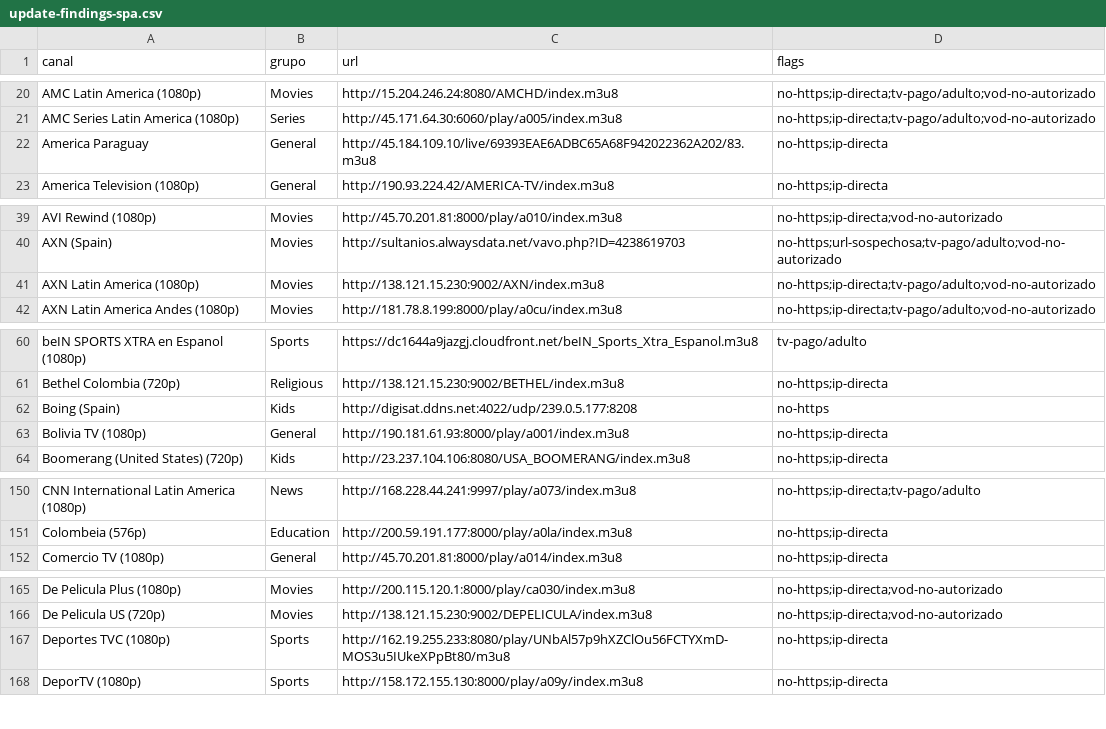
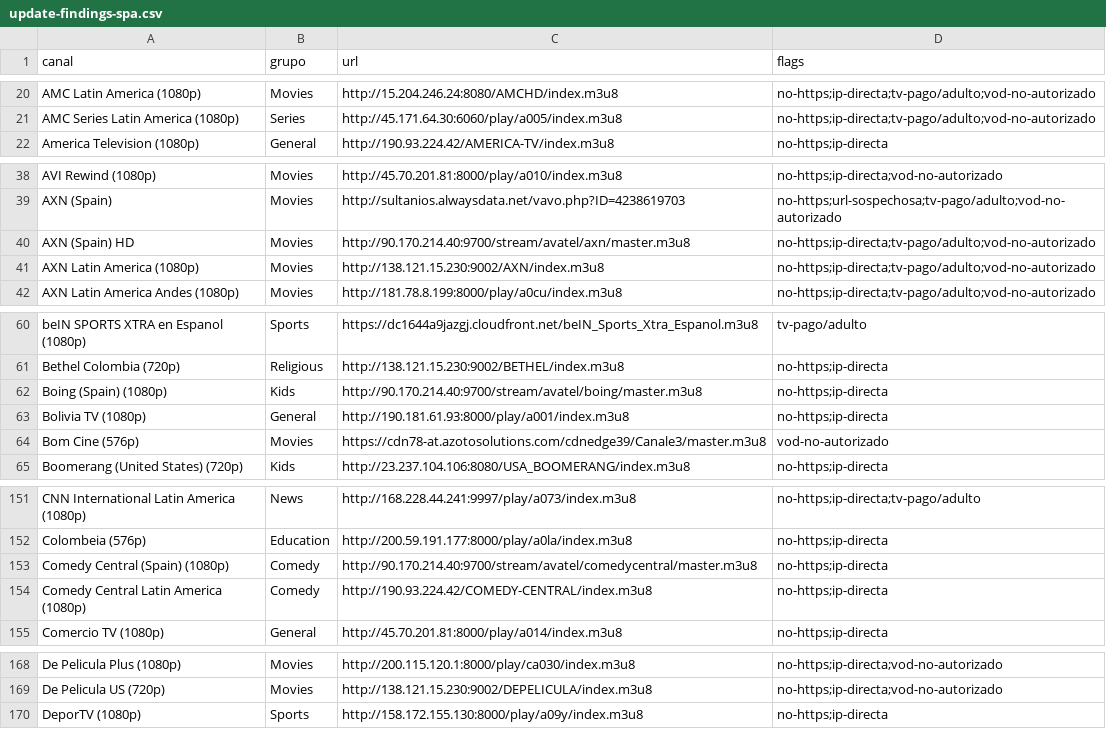
Before and after one commit to andreshuzziel/Casan_Tv, a CSV file: upstream/audit/update-findings-spa.csv, drawn as a sheet; only a part is shown, gaps mark what is left out; the diff covers the shown part only.

```diff
--- a/upstream/audit/update-findings-spa.csv
+++ b/upstream/audit/update-findings-spa.csv
@@ -21,3 +21,2 @@ AMC Latin America (1080p),Movies,http://15.204.246.24:8080/AMCHD/index.m3u8,no-h
 AMC Series Latin America (1080p),Series,http://45.171.64.30:6060/play/a005/index.m3u8,no-https;ip-directa;tv-pago/adulto;vod-no-autorizado
-America Paraguay,General,http://45.184.109.10/live/69393EAE6ADBC65A68F942022362A202/83.m3u8,no-https;ip-directa
 America Television (1080p),General,http://190.93.224.42/AMERICA-TV/index.m3u8,no-https;ip-directa
@@ -40,2 +39,3 @@ AVI Rewind (1080p),Movies,http://45.70.201.81:8000/play/a010/index.m3u8,no-https
 AXN (Spain),Movies,http://sultanios.alwaysdata.net/vavo.php?ID=4238619703,no-https;url-sospechosa;tv-pago/adulto;vod-no-autorizado
+AXN (Spain) HD,Movies,http://90.170.214.40:9700/stream/avatel/axn/master.m3u8,no-https;ip-directa;tv-pago/adulto;vod-no-autorizado
 AXN Latin America (1080p),Movies,http://138.121.15.230:9002/AXN/index.m3u8,no-https;ip-directa;tv-pago/adulto;vod-no-autorizado
@@ -61,4 +61,5 @@ beIN SPORTS XTRA en Espanol (1080p),Sports,https://dc1644a9jazgj.cloudfront.net/
 Bethel Colombia (720p),Religious,http://138.121.15.230:9002/BETHEL/index.m3u8,no-https;ip-directa
-Boing (Spain),Kids,http://digisat.ddns.net:4022/udp/239.0.5.177:8208,no-https
+Boing (Spain) (1080p),Kids,http://90.170.214.40:9700/stream/avatel/boing/master.m3u8,no-https;ip-directa
 Bolivia TV (1080p),General,http://190.181.61.93:8000/play/a001/index.m3u8,no-https;ip-directa
+Bom Cine (576p),Movies,https://cdn78-at.azotosolutions.com/cdnedge39/Canale3/master.m3u8,vod-no-autorizado
 Boomerang (United States) (720p),Kids,http://23.237.104.106:8080/USA_BOOMERANG/index.m3u8,no-https;ip-directa
@@ -151,2 +152,4 @@ CNN International Latin America (1080p),News,http://168.228.44.241:9997/play/a07
 Colombeia (576p),Education,http://200.59.191.177:8000/play/a0la/index.m3u8,no-https;ip-directa
+Comedy Central (Spain) (1080p),Comedy,http://90.170.214.40:9700/stream/avatel/comedycentral/master.m3u8,no-https;ip-directa
+Comedy Central Latin America (1080p),Comedy,http://190.93.224.42/COMEDY-CENTRAL/index.m3u8,no-https;ip-directa
 Comercio TV (1080p),General,http://45.70.201.81:8000/play/a014/index.m3u8,no-https;ip-directa
@@ -166,3 +169,2 @@ De Pelicula Plus (1080p),Movies,http://200.115.120.1:8000/play/ca030/index.m3u8,
 De Pelicula US (720p),Movies,http://138.121.15.230:9002/DEPELICULA/index.m3u8,no-https;ip-directa;vod-no-autorizado
-Deportes TVC (1080p),Sports,http://162.19.255.233:8080/play/UNbAl57p9hXZClOu56FCTYXmD-MOS3u5IUkeXPpBt80/m3u8,no-https;ip-directa
 DeporTV (1080p),Sports,http://158.172.155.130:8000/play/a09y/index.m3u8,no-https;ip-directa
```
Also changed, not shown: 2 added rows, 1 removed row and 5 edited cells elsewhere in this file, upstream/audit/update-findings-hispam.csv, 5 other files.
